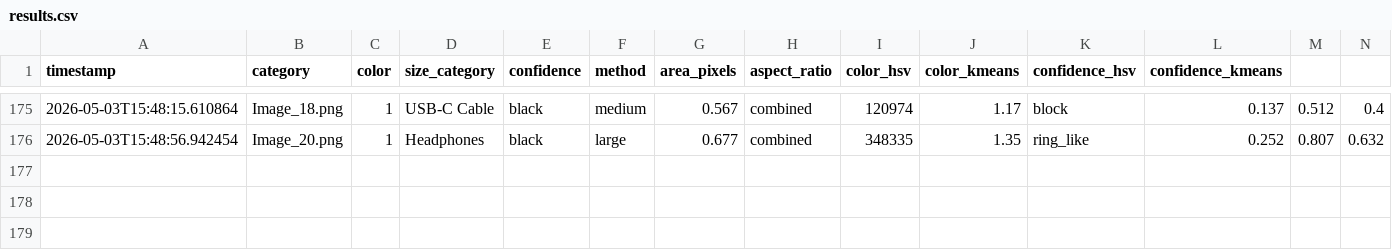
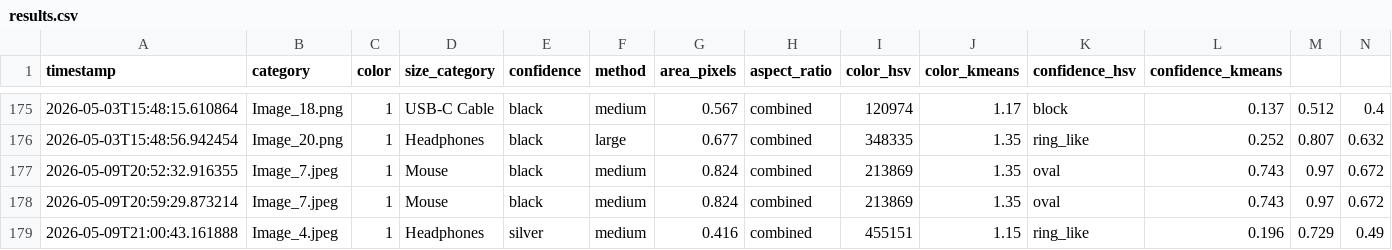
Before and after one commit to KalashnikovKV/Smart_storage, a CSV file: output/results.csv, drawn as a sheet; only a part is shown, gaps mark what is left out; rows hold the shown columns only; the diff names each change by its address in the sheet, - before the commit and + after, or states it on an @@ line.

```diff
--- a/output/results.csv
+++ b/output/results.csv
+row 177: 2026-05-09T20:52:32.916355 | Image_7.jpeg | 1 | Mouse | black | medium | 0.824 | combined | 213869 | 1.35 | oval | 0.743 | 0.97 | 0.672
+row 178: 2026-05-09T20:59:29.873214 | Image_7.jpeg | 1 | Mouse | black | medium | 0.824 | combined | 213869 | 1.35 | oval | 0.743 | 0.97 | 0.672
+row 179: 2026-05-09T21:00:43.161888 | Image_4.jpeg | 1 | Headphones | silver | medium | 0.416 | combined | 455151 | 1.15 | ring_like | 0.196 | 0.729 | 0.49
```
Also changed, not shown: 2 other files.
